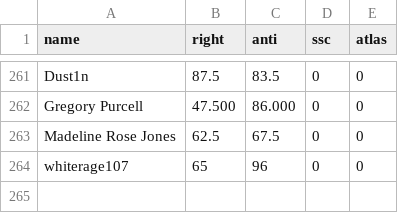
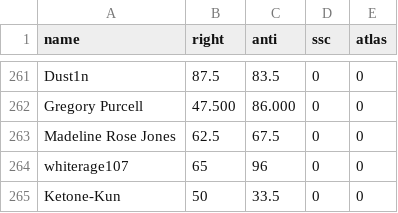
Before and after one commit to Enopoletus/quiz, a CSV file: forms.csv, drawn as a sheet; only a part is shown, gaps mark what is left out; the diff names each change by its address in the sheet, - before the commit and + after, or states it on an @@ line.

Commit message:
Update forms.csv

```diff
--- a/forms.csv
+++ b/forms.csv
+row 265: Ketone-Kun | 50 | 33.5 | 0 | 0
```
